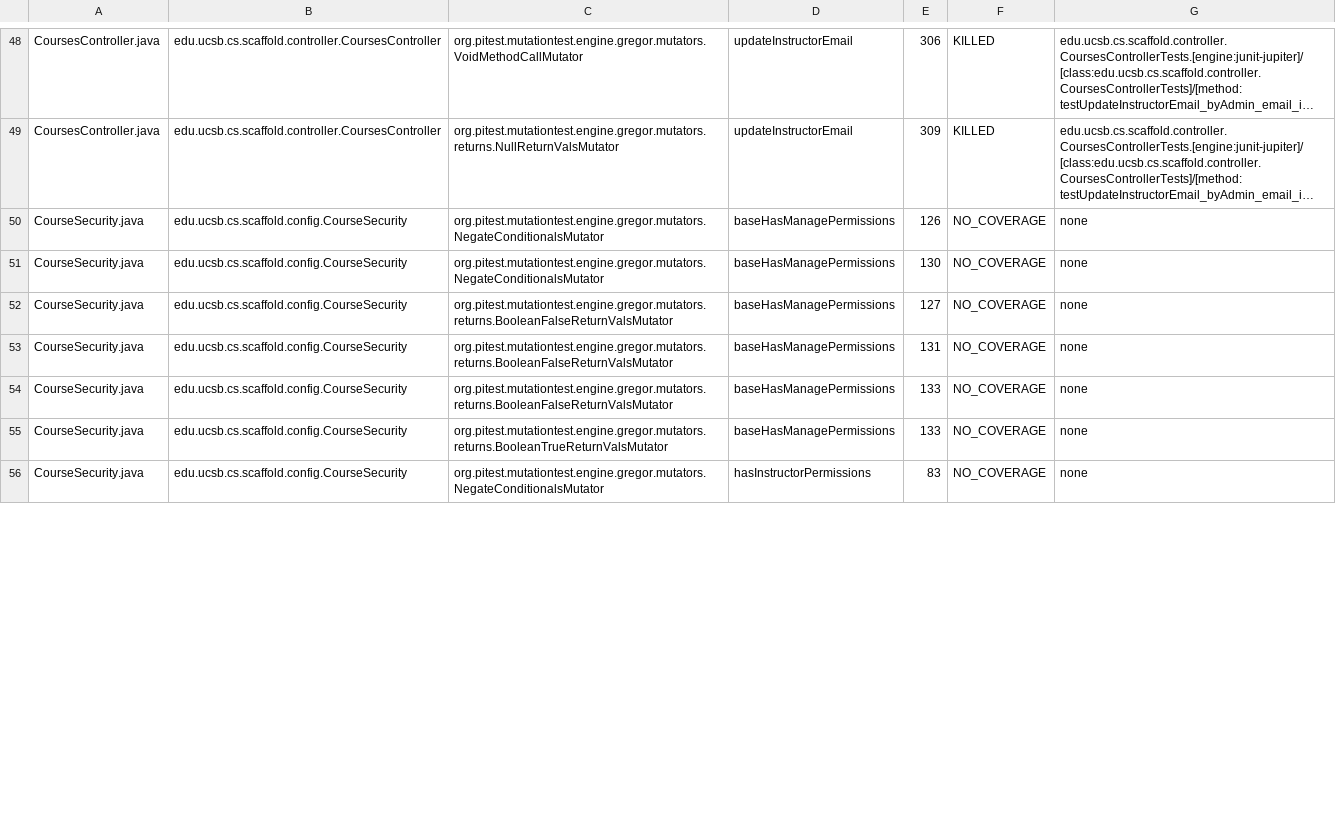
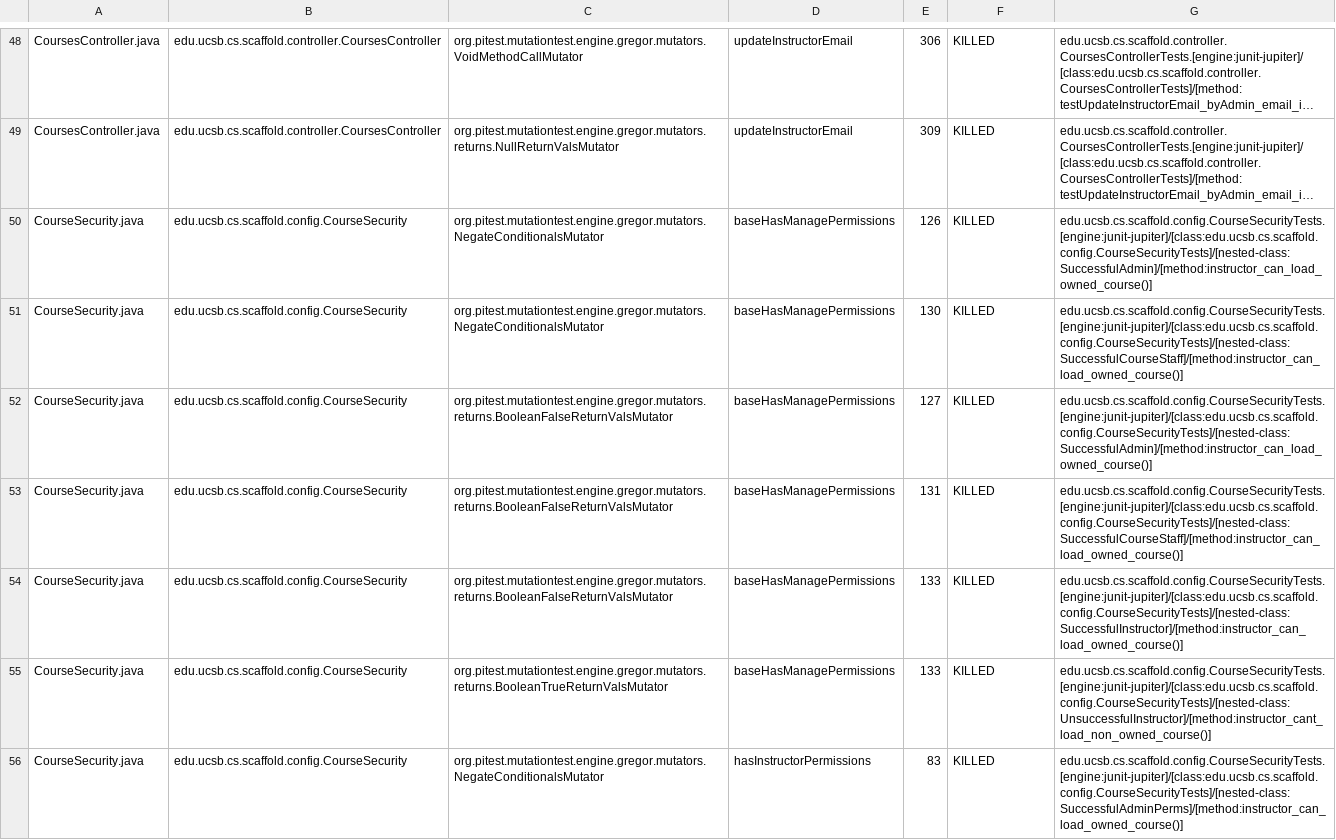
Before and after one commit to ucsb-cs156/proj-scaffold, a CSV file: prs/7/pitest/mutations.csv, drawn as a sheet; only a part is shown, gaps mark what is left out; long unchanged cells end in …; the diff covers the shown part only; the diff names each change by its address in the sheet, - before the commit and + after, or states it on an @@ line.

Commit message:
Deploying to gh-pages from @ ucsb-cs156/proj-scaffold@93a4ea9202b5576e3b9a71edbf8ab51003a23a24 🚀

```diff
--- a/prs/7/pitest/mutations.csv
+++ b/prs/7/pitest/mutations.csv
-F50:F56: NO_COVERAGE
+F50:F56: KILLED
-G50: none
+G50: edu.ucsb.cs.scaffold.config.CourseSecurityTests.[engine:junit-jupiter]/[class:edu.ucsb.cs.scaffold.config.CourseSecurityTests]/[nested-class:SuccessfulAdmin]/[method:instructor_can_load_owned_course()]
-G51: none
+G51: edu.ucsb.cs.scaffold.config.CourseSecurityTests.[engine:junit-jupiter]/[class:edu.ucsb.cs.scaffold.config.CourseSecurityTests]/[nested-class:SuccessfulCourseStaff]/[method:instructor_can_load_owned_course()]
-G52: none
+G52: edu.ucsb.cs.scaffold.config.CourseSecurityTests.[engine:junit-jupiter]/[class:edu.ucsb.cs.scaffold.config.CourseSecurityTests]/[nested-class:SuccessfulAdmin]/[method:instructor_can_load_owned_course()]
-G53: none
+G53: edu.ucsb.cs.scaffold.config.CourseSecurityTests.[engine:junit-jupiter]/[class:edu.ucsb.cs.scaffold.config.CourseSecurityTests]/[nested-class:SuccessfulCourseStaff]/[method:instructor_can_load_owned_course()]
-G54: none
+G54: edu.ucsb.cs.scaffold.config.CourseSecurityTests.[engine:junit-jupiter]/[class:edu.ucsb.cs.scaffold.config.CourseSecurityTests]/[nested-class:SuccessfulInstructor]/[method:instructor_can_load_owned_course()]
-G55: none
+G55: edu.ucsb.cs.scaffold.config.CourseSecurityTests.[engine:junit-jupiter]/[class:edu.ucsb.cs.scaffold.config.CourseSecurityTests]/[nested-class:UnsuccessfulInstructor]/[method:instructor_cant_load_non_owned_course()]
-G56: none
+G56: edu.ucsb.cs.scaffold.config.CourseSecurityTests.[engine:junit-jupiter]/[class:edu.ucsb.cs.scaffold.config.CourseSecurityTests]/[nested-class:SuccessfulAdminPerms]/[method:instructor_can_load_owned_course()]
```
Also changed, not shown: 59 edited cells elsewhere in this file, 37 other files.
